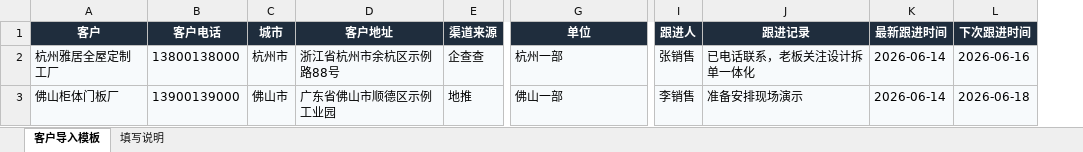
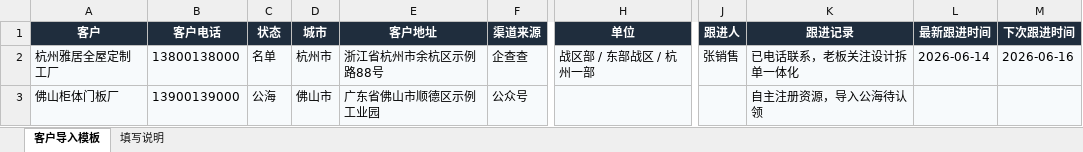
Before and after one commit to zdq14556659-commits/zhixiao-ai, an Excel workbook: backend/templates/customer-import-template.xlsx, sheet 客户导入模板, drawn as a sheet; only a part is shown, gaps mark what is left out; values as stored, in another font and other column widths than the file's, no borders; addresses are those after the commit; the diff names each change by its address in the sheet, - before the commit and + after, or states it on an @@ line.

```diff
--- a/backend/templates/customer-import-template.xlsx (sheet 客户导入模板)
+++ b/backend/templates/customer-import-template.xlsx (sheet 客户导入模板)
+column C (状态), rows 2-3: 名单 | 公海
-H2 (单位): 杭州一部
+H2 (单位): 战区部 / 东部战区 / 杭州一部
-F3 (渠道来源): 地推
+F3 (渠道来源): 公众号
-H3 (单位): 佛山一部
+H3 (单位): (empty)
-J3 (跟进人): 李销售
+J3 (跟进人): (empty)
-K3 (跟进记录): 准备安排现场演示
+K3 (跟进记录): 自主注册资源，导入公海待认领
-L3 (最新跟进时间): 2026-06-14
+L3 (最新跟进时间): (empty)
-M3 (下次跟进时间): 2026-06-18
+M3 (下次跟进时间): (empty)
```
Also changed, not shown: sheet 填写说明, 15 other files.
